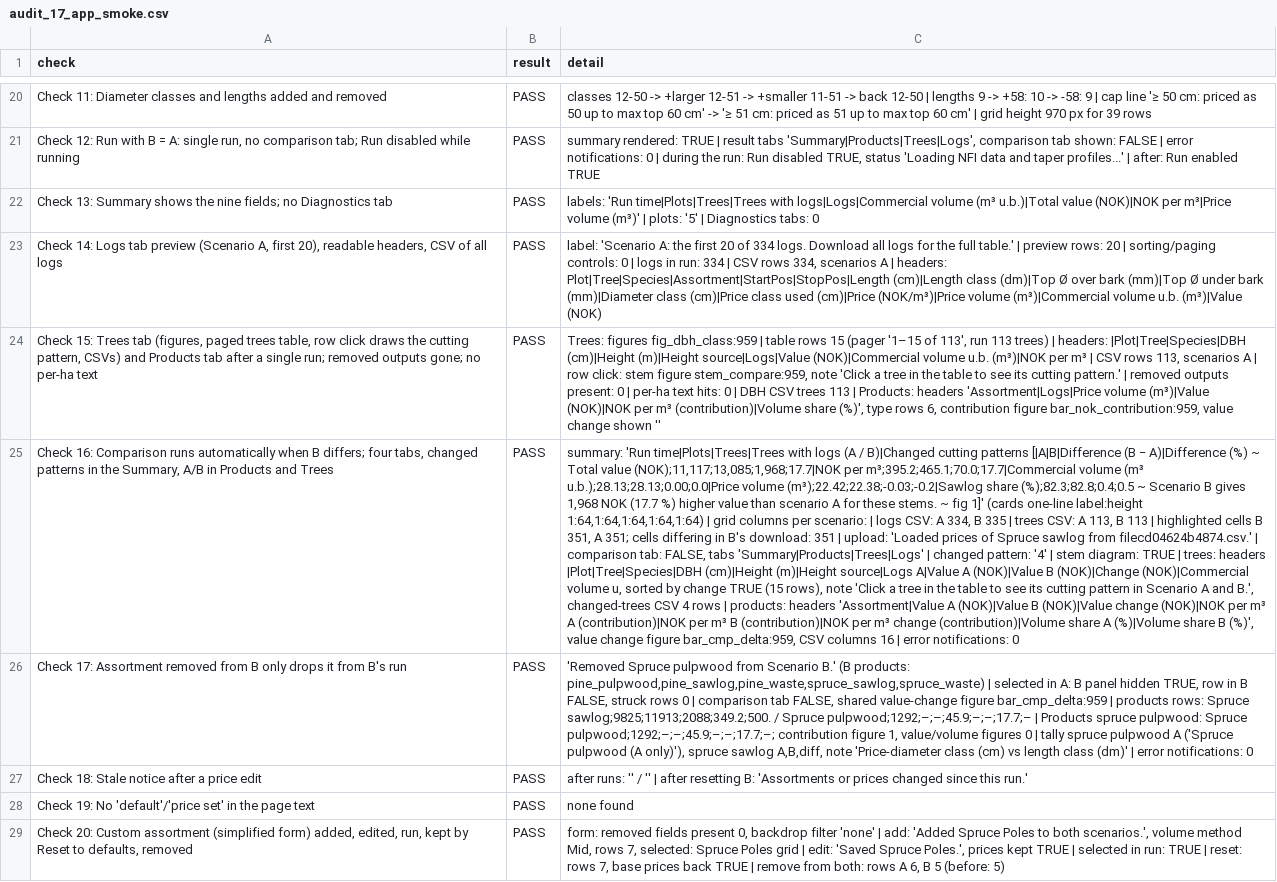
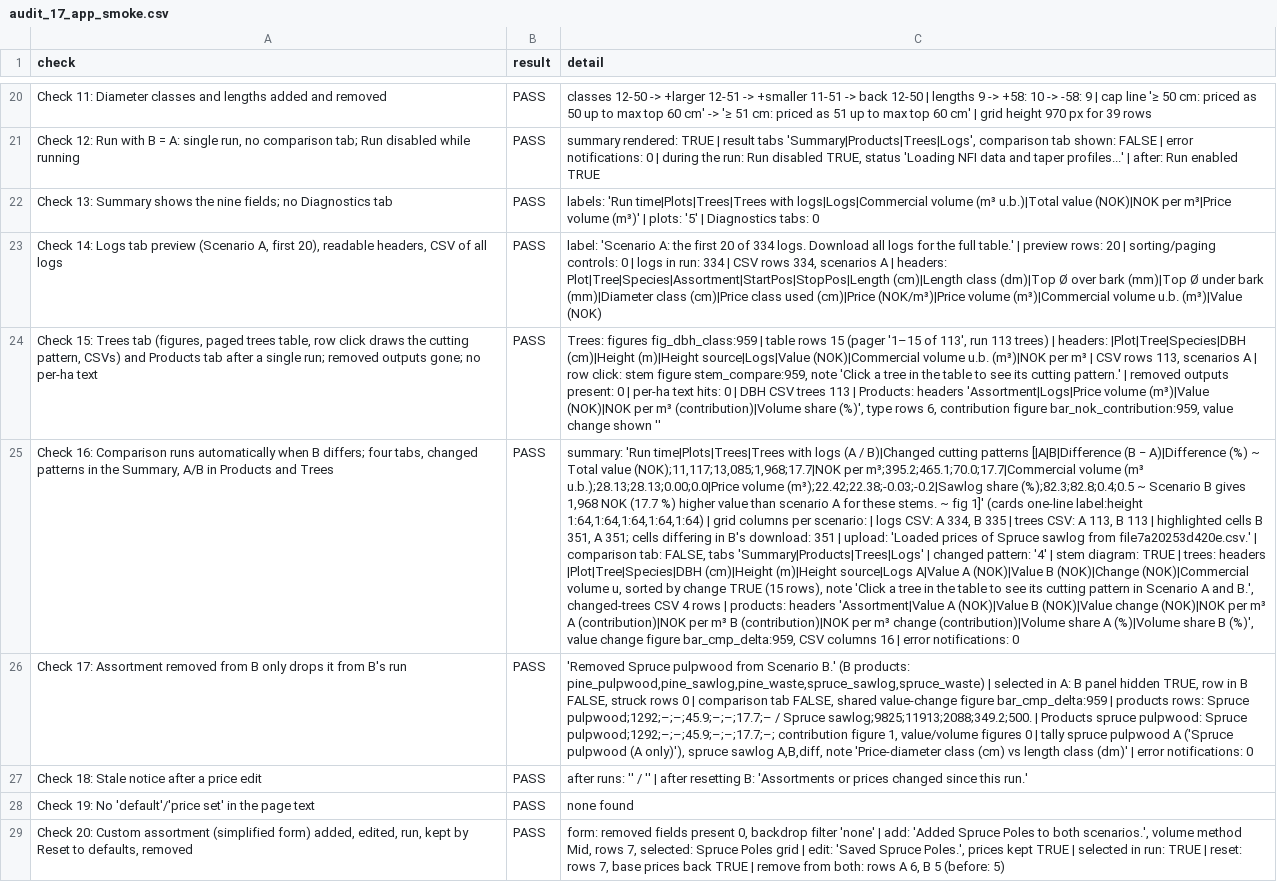
Before and after one commit to SmartForest-no/optBuck, a CSV file: outputs/app_smoke/audit_17_app_smoke.csv, drawn as a sheet; only a part is shown, gaps mark what is left out; the diff covers the shown part only; the diff names each change by its address in the sheet, - before the commit and + after, or states it on an @@ line.

```diff
--- a/outputs/app_smoke/audit_17_app_smoke.csv
+++ b/outputs/app_smoke/audit_17_app_smoke.csv
-C25 (detail): …sawlog from filecd04624b4874.csv.' | comparison…
+C25 (detail): …sawlog from file7a20253d420e.csv.' | comparison…
-C26 (detail): …rows: Spruce sawlog;9825;11913;2088;349.2;500. / Spruce pulpwood;1292;–;–;45.9;–;–;17.7;– | Products…
+C26 (detail): …rows: Spruce pulpwood;1292;–;–;45.9;–;–;17.7;– / Spruce sawlog;9825;11913;2088;349.2;500. | Products…
```
Also changed, not shown: 12 edited cells elsewhere in this file, 4 other files.
